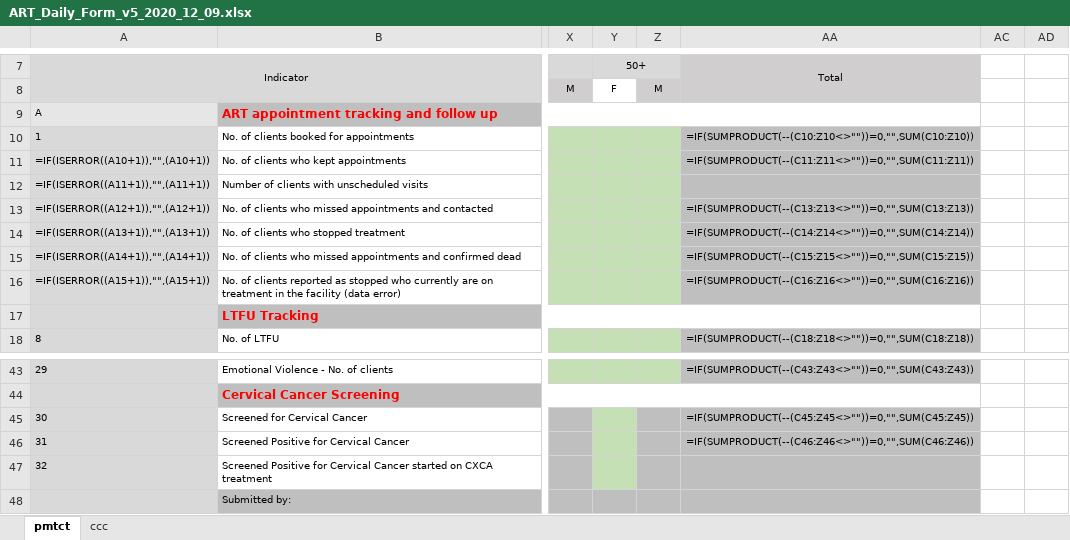
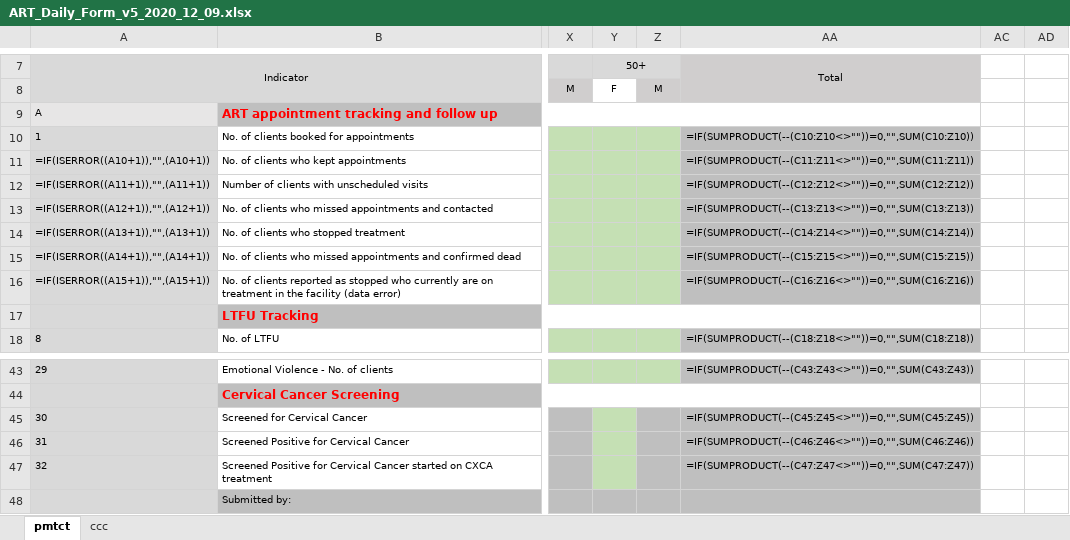
Before and after one commit to elkant/Cohorts, an Excel workbook: web/pns/ART_Daily_Form_v5_2020_12_09.xlsx, sheet pmtct, drawn as a sheet; only a part is shown, gaps mark what is left out; values as stored, in another font and other column widths than the file's, no borders; formulas are shown in place of their values; charts and pictures and conditional formats not drawn; the diff names each change by its address in the sheet, - before the commit and + after, or states it on an @@ line.

```diff
--- a/web/pns/ART_Daily_Form_v5_2020_12_09.xlsx (sheet pmtct)
+++ b/web/pns/ART_Daily_Form_v5_2020_12_09.xlsx (sheet pmtct)
-AA12: (empty)
+AA12: =IF(SUMPRODUCT(--(C12:Z12<>""))=0,"",SUM(C12:Z12))
-AA47: (empty)
+AA47: =IF(SUMPRODUCT(--(C47:Z47<>""))=0,"",SUM(C47:Z47))
```
Also changed, not shown: sheet ccc, web/pns/PNS_Daily_Template_20190514_V_4.xlsx, 5 other files.
